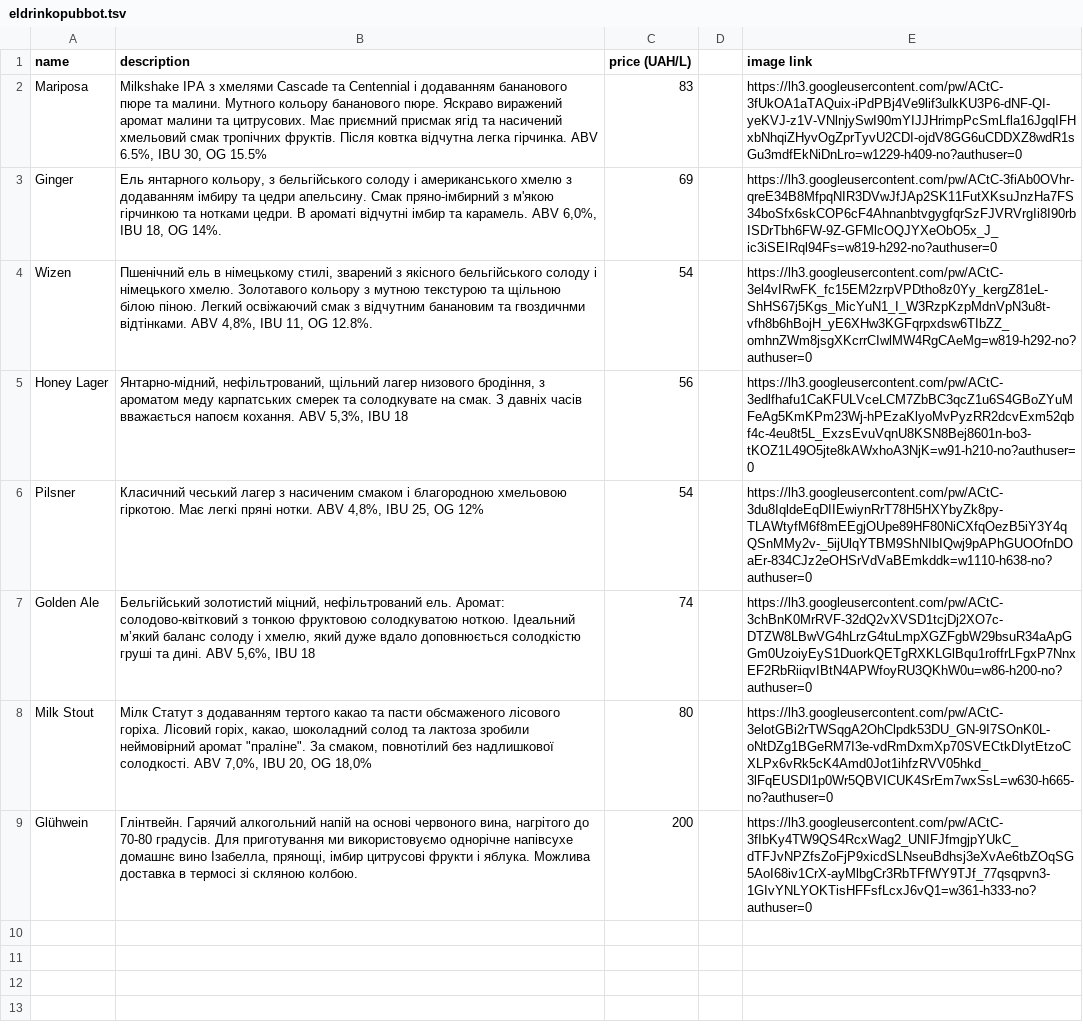
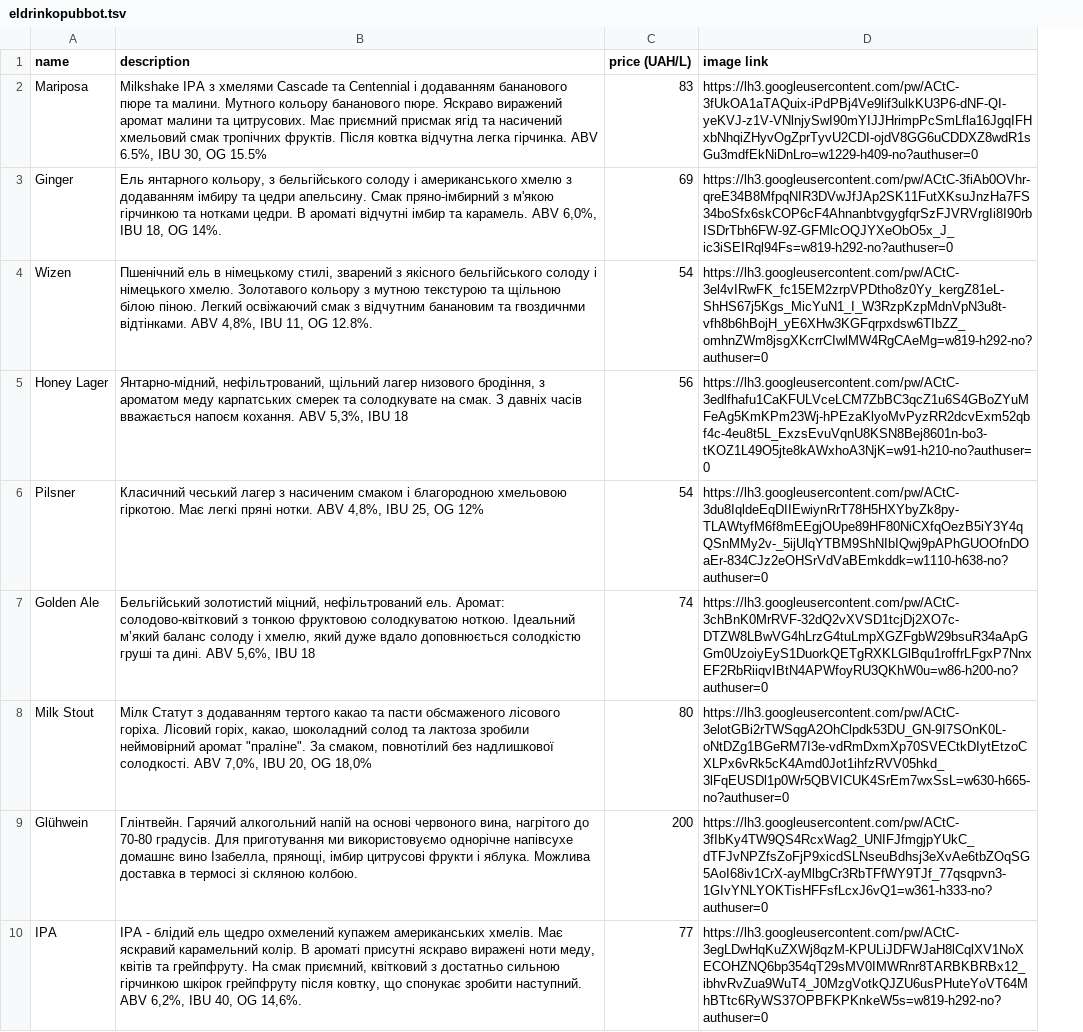
Before and after one commit to nailbiter/ElDrinkoPubBot, a TSV file: src/main/resources/eldrinkopubbot.tsv, drawn as a sheet; removed rows and columns are numbered as before the commit, all else as after; the diff names each change by its address in the sheet, - before the commit and + after, or states it on an @@ line.

```diff
--- a/src/main/resources/eldrinkopubbot.tsv
+++ b/src/main/resources/eldrinkopubbot.tsv
-column D, empty
+row 10: IPA | IPA - блідий ель щедро охмелений купажем американських хмелів. Має яскравий карамельний колір. В ароматі присутні яскраво виражені ноти меду, квітів та грейпфруту. На смак приємний, квітковий з достатньо сильною гірчинкою шкірок грейпфруту після ковтку, що спонукає зробити наступний. ABV 6,2%, IBU 40, OG 14,6%. | 77 | https://lh3.googleusercontent.com/pw/ACtC-3egLDwHqKuZXWj8qzM-KPULiJDFWJaH8lCqlXV1NoXECOHZNQ6bp354qT29sMV0IMWRnr8TARBKBRBx12_ibhvRvZua9WuT4_J0MzgVotkQJZU6usPHuteYoVT64MhBTtc6RyWS37OPBFKPKnkeW5s=w819-h292-no?authuser=0
```
Also changed, not shown: 2 other files.
